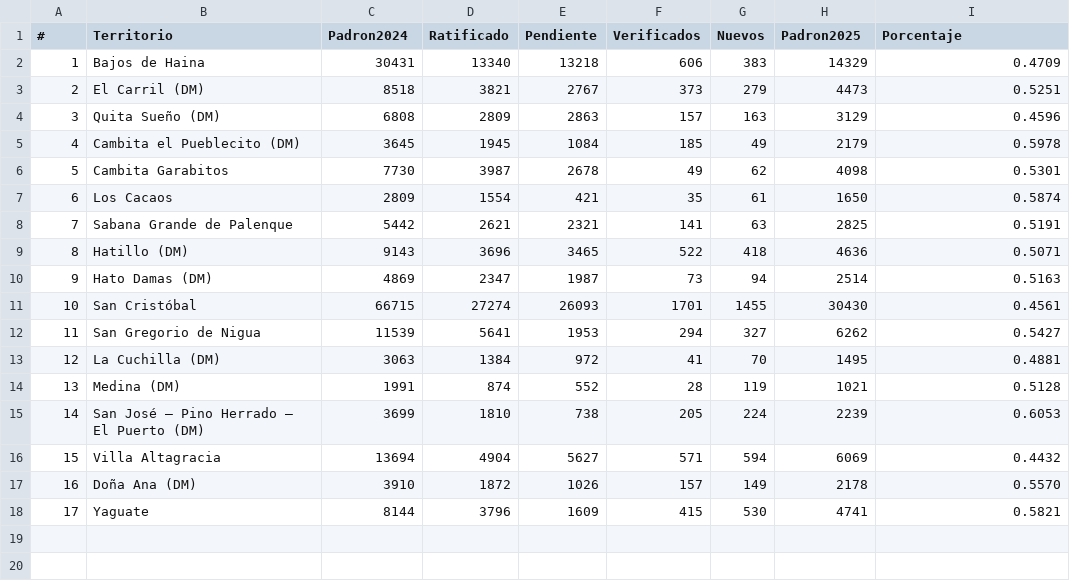
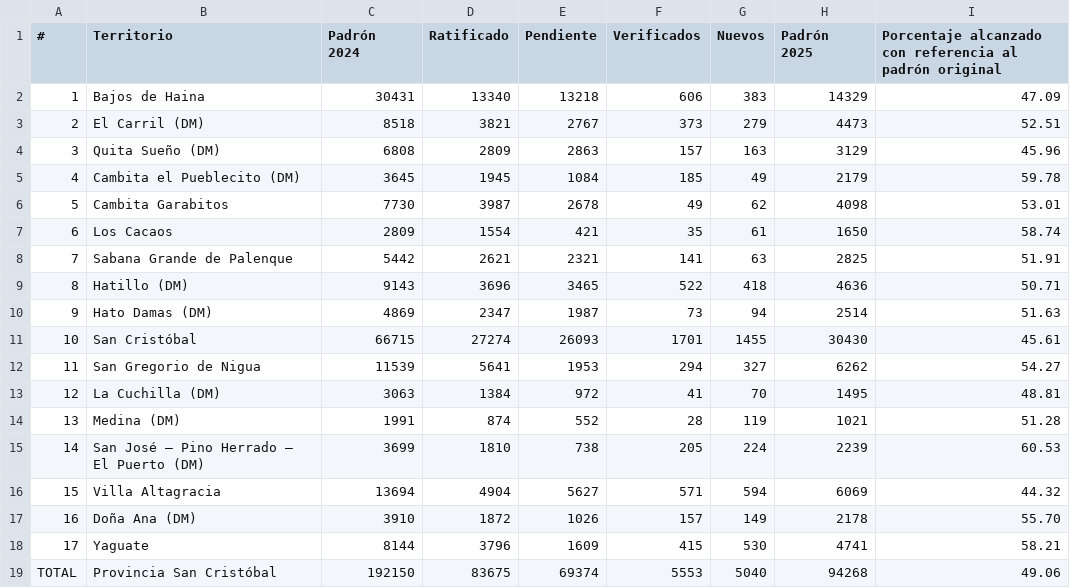
Before and after one commit to hfelipe7/reporte-verifica-sc, a CSV file: datos.csv, drawn as a sheet.

Commit message:
Update datos.csv

```diff
--- a/datos.csv
+++ b/datos.csv
@@ -1,18 +1,19 @@
-#,Territorio,Padron2024,Ratificado,Pendiente,Verificados,Nuevos,Padron2025,Porcentaje
-1,Bajos de Haina,30431,13340,13218,606,383,14329,0.4709
-2,El Carril (DM),8518,3821,2767,373,279,4473,0.5251
-3,Quita Sueño (DM),6808,2809,2863,157,163,3129,0.4596
-4,Cambita el Pueblecito (DM),3645,1945,1084,185,49,2179,0.5978
-5,Cambita Garabitos,7730,3987,2678,49,62,4098,0.5301
-6,Los Cacaos,2809,1554,421,35,61,1650,0.5874
-7,Sabana Grande de Palenque,5442,2621,2321,141,63,2825,0.5191
-8,Hatillo (DM),9143,3696,3465,522,418,4636,0.5071
-9,Hato Damas (DM),4869,2347,1987,73,94,2514,0.5163
-10,San Cristóbal,66715,27274,26093,1701,1455,30430,0.4561
-11,San Gregorio de Nigua,11539,5641,1953,294,327,6262,0.5427
-12,La Cuchilla (DM),3063,1384,972,41,70,1495,0.4881
-13,Medina (DM),1991,874,552,28,119,1021,0.5128
-14,San José – Pino Herrado – El Puerto (DM),3699,1810,738,205,224,2239,0.6053
-15,Villa Altagracia,13694,4904,5627,571,594,6069,0.4432
-16,Doña Ana (DM),3910,1872,1026,157,149,2178,0.5570
-17,Yaguate,8144,3796,1609,415,530,4741,0.5821
+#,Territorio,Padrón 2024,Ratificado,Pendiente,Verificados,Nuevos,Padrón 2025,Porcentaje alcanzado con referencia al padrón original
+1,Bajos de Haina,30431,13340,13218,606,383,14329,47.09
+2,El Carril (DM),8518,3821,2767,373,279,4473,52.51
+3,Quita Sueño (DM),6808,2809,2863,157,163,3129,45.96
+4,Cambita el Pueblecito (DM),3645,1945,1084,185,49,2179,59.78
+5,Cambita Garabitos,7730,3987,2678,49,62,4098,53.01
+6,Los Cacaos,2809,1554,421,35,61,1650,58.74
+7,Sabana Grande de Palenque,5442,2621,2321,141,63,2825,51.91
+8,Hatillo (DM),9143,3696,3465,522,418,4636,50.71
+9,Hato Damas (DM),4869,2347,1987,73,94,2514,51.63
+10,San Cristóbal,66715,27274,26093,1701,1455,30430,45.61
+11,San Gregorio de Nigua,11539,5641,1953,294,327,6262,54.27
+12,La Cuchilla (DM),3063,1384,972,41,70,1495,48.81
+13,Medina (DM),1991,874,552,28,119,1021,51.28
+14,San José – Pino Herrado – El Puerto (DM),3699,1810,738,205,224,2239,60.53
+15,Villa Altagracia,13694,4904,5627,571,594,6069,44.32
+16,Doña Ana (DM),3910,1872,1026,157,149,2178,55.70
+17,Yaguate,8144,3796,1609,415,530,4741,58.21
+TOTAL,Provincia San Cristóbal,192150,83675,69374,5553,5040,94268,49.06
```
